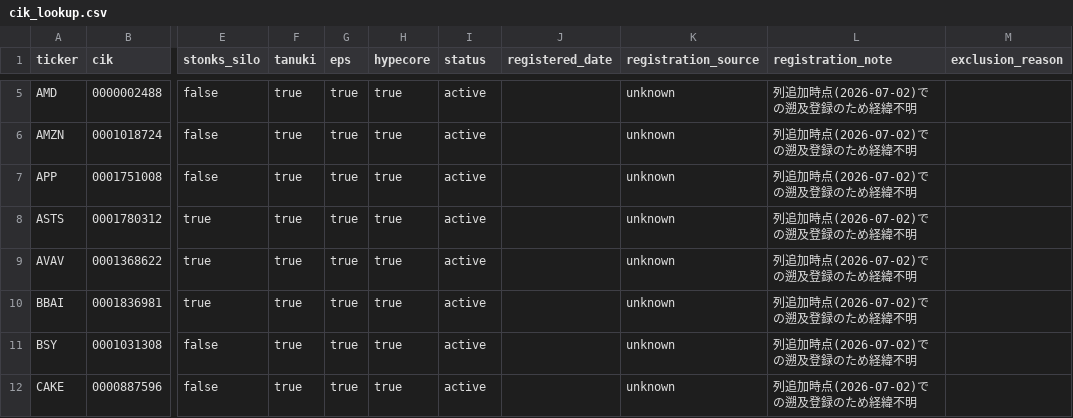
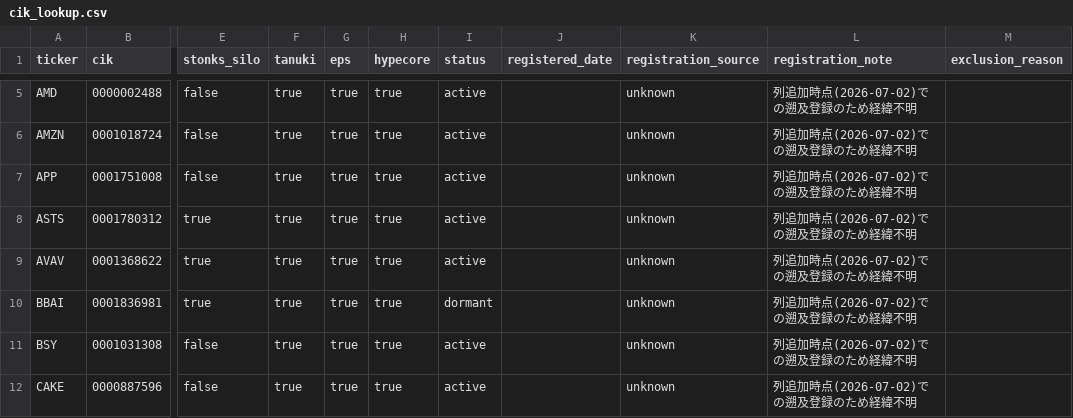
Before and after one commit to Koichi-Shigihara2/On-a-journey, a CSV file: config/cik_lookup.csv, drawn as a sheet; only a part is shown, gaps mark what is left out; the diff names each change by its address in the sheet, - before the commit and + after, or states it on an @@ line.

```diff
--- a/config/cik_lookup.csv
+++ b/config/cik_lookup.csv
-I10 (status): active
+I10 (status): dormant
```
Also changed, not shown: 40 other files.
